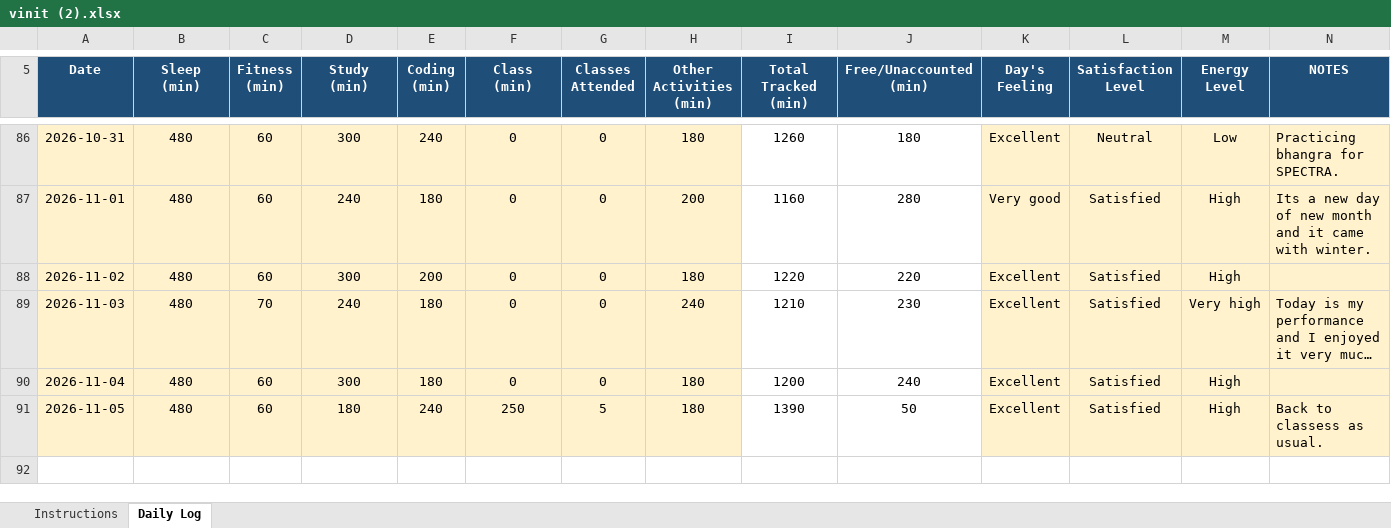
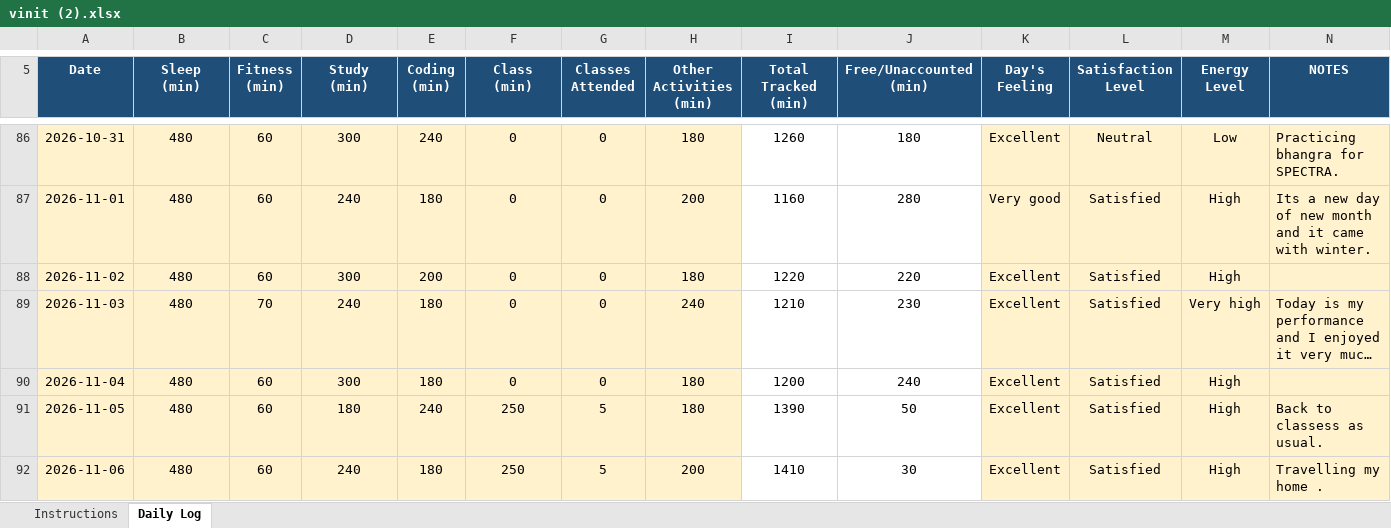
Before and after one commit to vinittararx/12604409.xlsx, an Excel workbook: vinit (2).xlsx, sheet Daily Log, drawn as a sheet; only a part is shown, gaps mark what is left out; long unchanged cells end in …; values as stored, in another font and other column widths than the file's, no borders; conditional formats not drawn; the diff names each change by its address in the sheet, - before the commit and + after, or states it on an @@ line.

Commit message:
Add files via upload

```diff
--- a/vinit (2).xlsx (sheet Daily Log)
+++ b/vinit (2).xlsx (sheet Daily Log)
+row 92: 2026-11-06 | 480 | 60 | 240 | 180 | 250 | 5 | 200 | 1410 | 30 | Excellent | Satisfied | High | Travelling my home .
```
